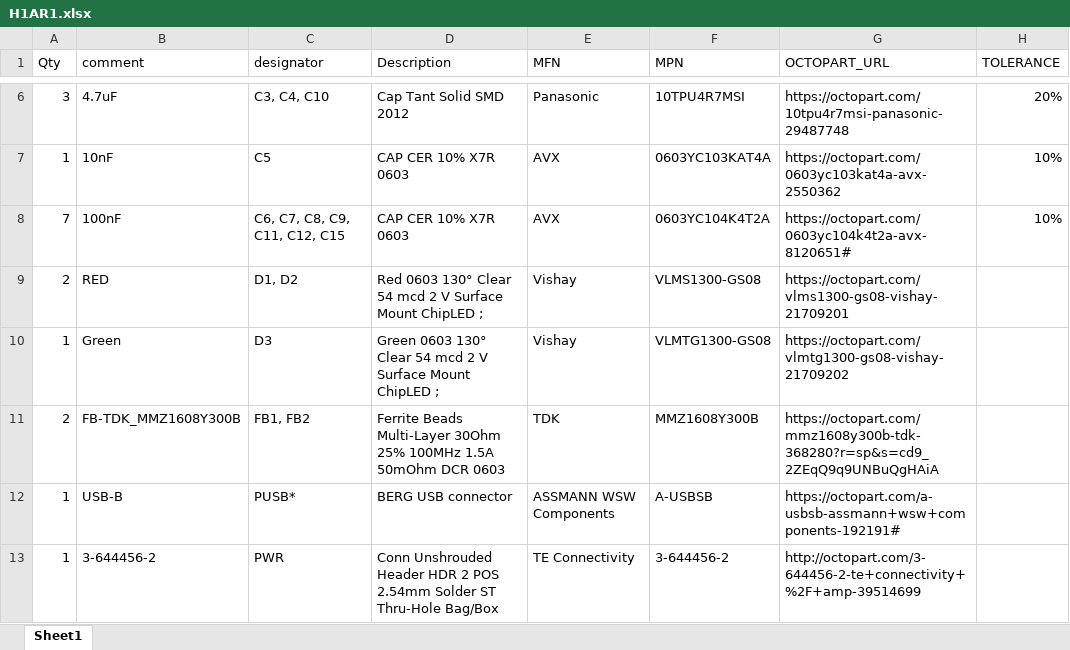
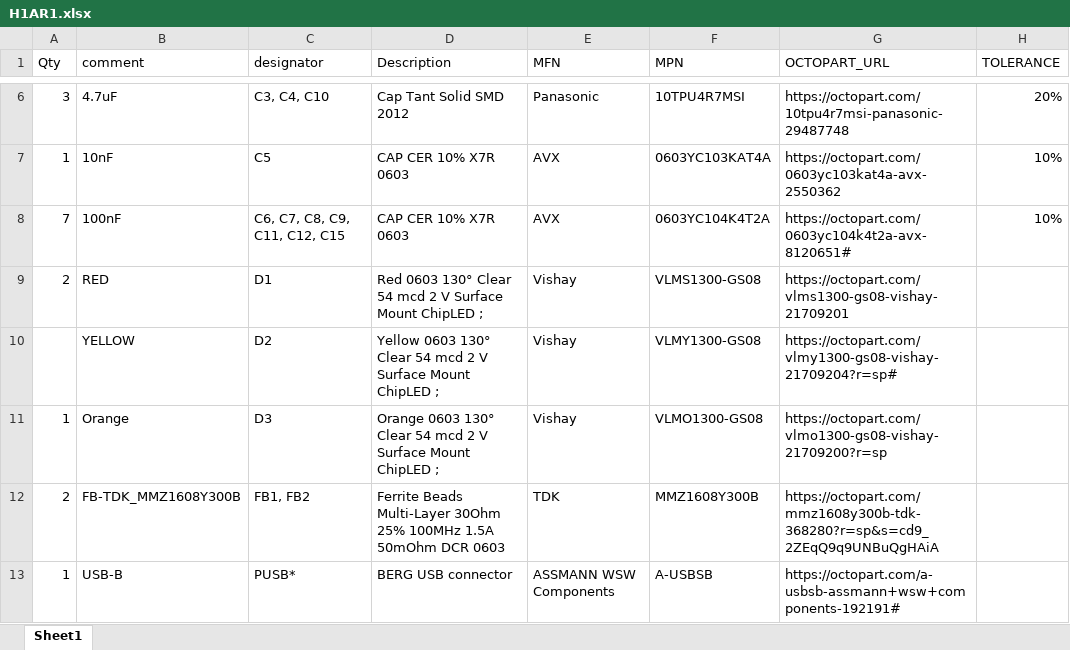
Before and after one commit to EmbeddedSystemClass/H1AR1x-Hardware, an Excel workbook: H1AR10/Released/BOM/H1AR1.xlsx, sheet Sheet1, drawn as a sheet; only a part is shown, gaps mark what is left out; the shorter side is filled out with more unchanged rows; values as stored, in another font and other column widths than the file's, no cell formats; addresses are those after the commit; the diff names each change by its address in the sheet, - before the commit and + after, or states it on an @@ line.

```diff
--- a/H1AR10/Released/BOM/H1AR1.xlsx (sheet Sheet1)
+++ b/H1AR10/Released/BOM/H1AR1.xlsx (sheet Sheet1)
-C9 (designator): D1, D2
+C9 (designator): D1
+row 10:  | YELLOW | D2 | Yellow 0603 130° Clear 54 mcd 2 V Surface Mount ChipLED ; | Vishay | VLMY1300-GS08 | https://octopart.com/vlmy1300-gs08-vishay-21709204?r=sp#
-B11 (comment): Green
+B11 (comment): Orange
-D11 (Description): Green 0603 130°…
+D11 (Description): Orange 0603 130°…
-F11 (MPN): VLMTG1300-GS08
+F11 (MPN): VLMO1300-GS08
-G11 (OCTOPART_URL): https://octopart.com/vlmtg1300-gs08-vishay-21709202
+G11 (OCTOPART_URL): https://octopart.com/vlmo1300-gs08-vishay-21709200?r=sp
```
Also changed, not shown: cell formats, 3 other files.
